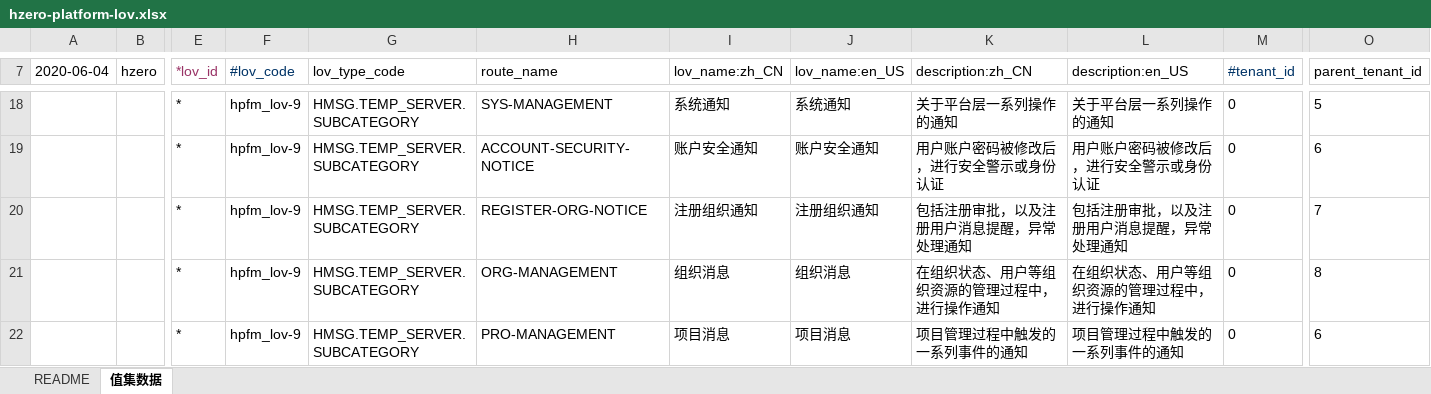
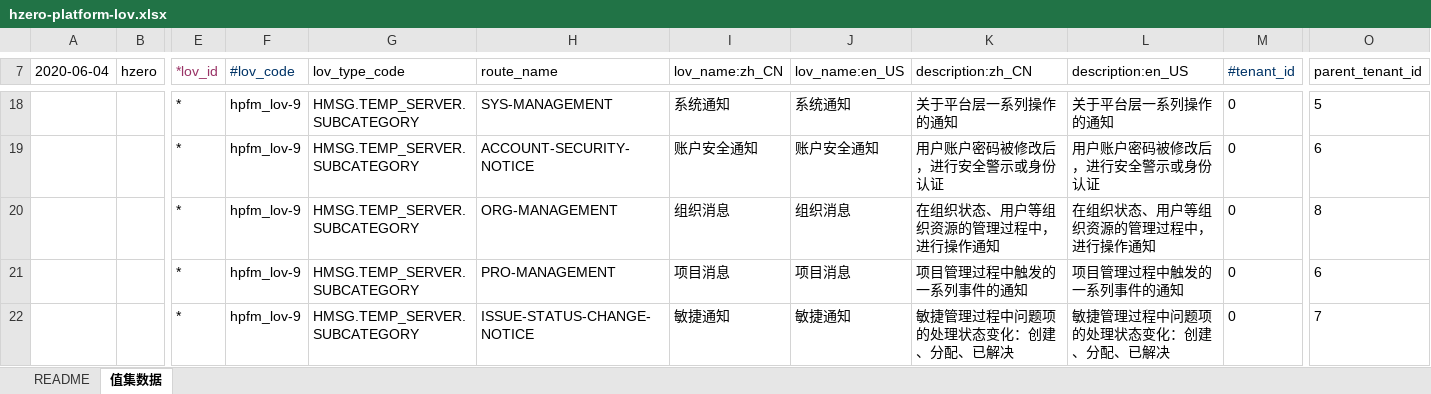
Before and after one commit to open-hand/choerodon-iam, an Excel workbook: src/main/resources/script/db/init-data/hzero_platform/hzero_platform/hzero-platform-lov.xlsx, sheet 值集数据, drawn as a sheet; only a part is shown, gaps mark what is left out; the shorter side is filled out with more unchanged rows; values as stored, in another font and other column widths than the file's, no borders; rows hold the shown columns only; the diff names each change by its address in the sheet, - before the commit and + after, or states it on an @@ line.

Commit message:
[FIX]修改execl

```diff
--- a/src/main/resources/script/db/init-data/hzero_platform/hzero_platform/hzero-platform-lov.xlsx (sheet 值集数据)
+++ b/src/main/resources/script/db/init-data/hzero_platform/hzero_platform/hzero-platform-lov.xlsx (sheet 值集数据)
-row 20:  |  | * | hpfm_lov-9 | HMSG.TEMP_SERVER.SUBCATEGORY | REGISTER-ORG-NOTICE | 注册组织通知 | 注册组织通知 | 包括注册审批，以及注册用户消息提醒，异常处理通知 | 包括注册审批，以及注册用户消息提醒，异常处理通知 | 0 | 7
```
